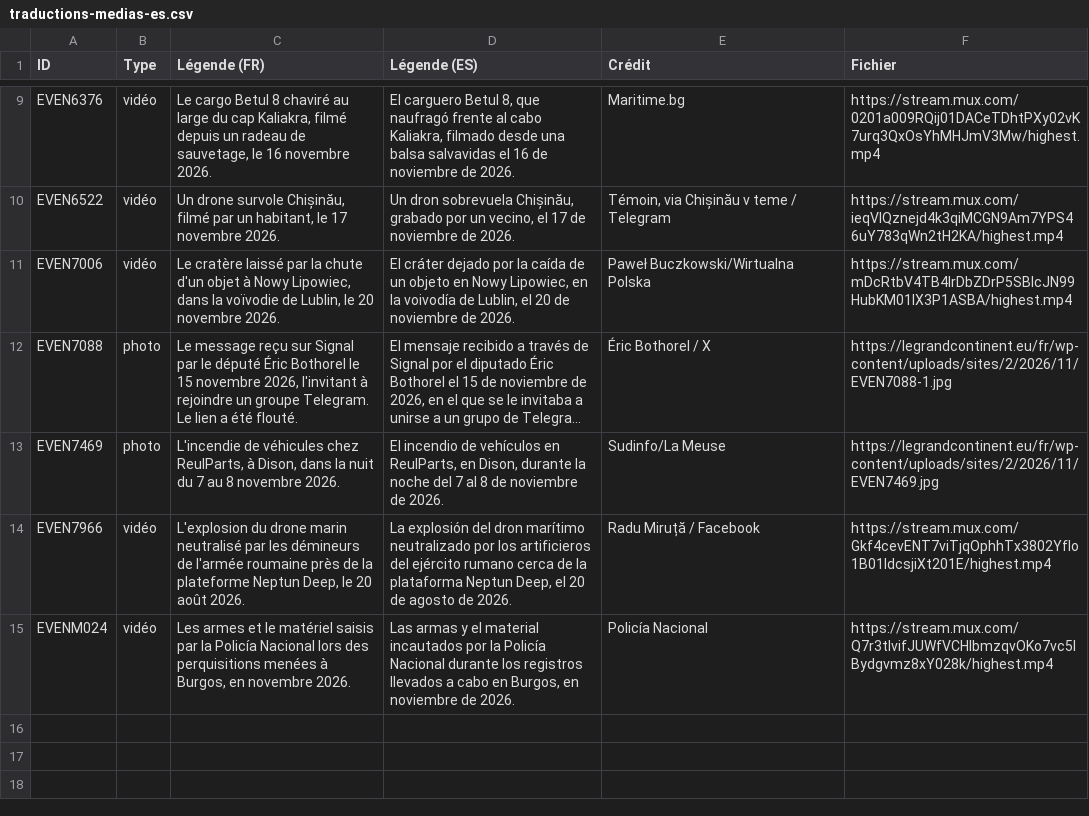
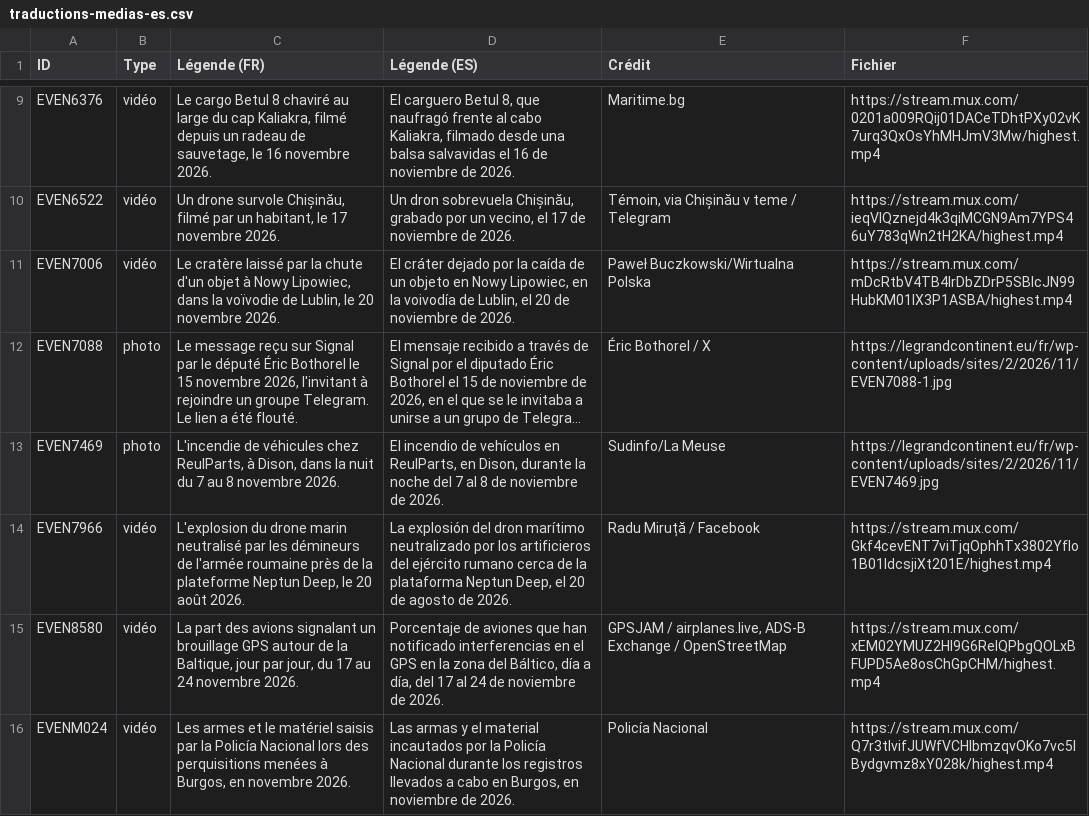
Before and after one commit to GC-GEG/obs_russie, a CSV file: traductions-medias-es.csv, drawn as a sheet; only a part is shown, gaps mark what is left out; long unchanged cells end in ….

Commit message:
Données de l'Observatoire : 156 événements Images ajoutées : EVEN8580
it : 1 textes traduits
es : 1 textes traduits

```diff
--- a/traductions-medias-es.csv
+++ b/traductions-medias-es.csv
@@ -14,2 +14,3 @@ EVEN7469,photo,"L'incendie de véhicules chez ReulParts, à Dison, dans la nuit
 EVEN7966,vidéo,"L'explosion du drone marin neutralisé par les démineurs de l'armée roumaine près de la plateforme Neptun Deep, le 20 août 2026.","La explosión del dron marítimo neutralizado por los artificieros del ejército rumano cerca de la plataforma Neptun Deep, el 20 de agosto de 2026.",Radu Miruță / Facebook,https://stream.mux.com/Gkf4cevENT7viTjqOphhTx3802Yflo1B01ldcsjiXt201E/highest.mp4
+EVEN8580,vidéo,"La part des avions signalant un brouillage GPS autour de la Baltique, jour par jour, du 17 au 24 novembre 2026.","Porcentaje de aviones que han notificado interferencias en el GPS en la zona del Báltico, día a día, del 17 al 24 de noviembre de 2026.","GPSJAM / airplanes.live, ADS-B Exchange / OpenStreetMap",https://stream.mux.com/xEM02YMUZ2HI9G6RelQPbgQOLxBFUPD5Ae8osChGpCHM/highest.mp4
 EVENM024,vidéo,"Les armes et le matériel saisis par la Policía Nacional lors des perquisitions menées à Burgos, en novembre 2026.","Las armas y el material incautados por la Policía Nacional durante los registros llevados a cabo en Burgos, en noviembre de 2026.",Policía Nacional,https://stream.mux.com/Q7r3tIvifJUWfVCHIbmzqvOKo7vc5lBydgvmz8xY028k/highest.mp4
```
Also changed, not shown: traductions-medias-it.csv, 4 other files.
